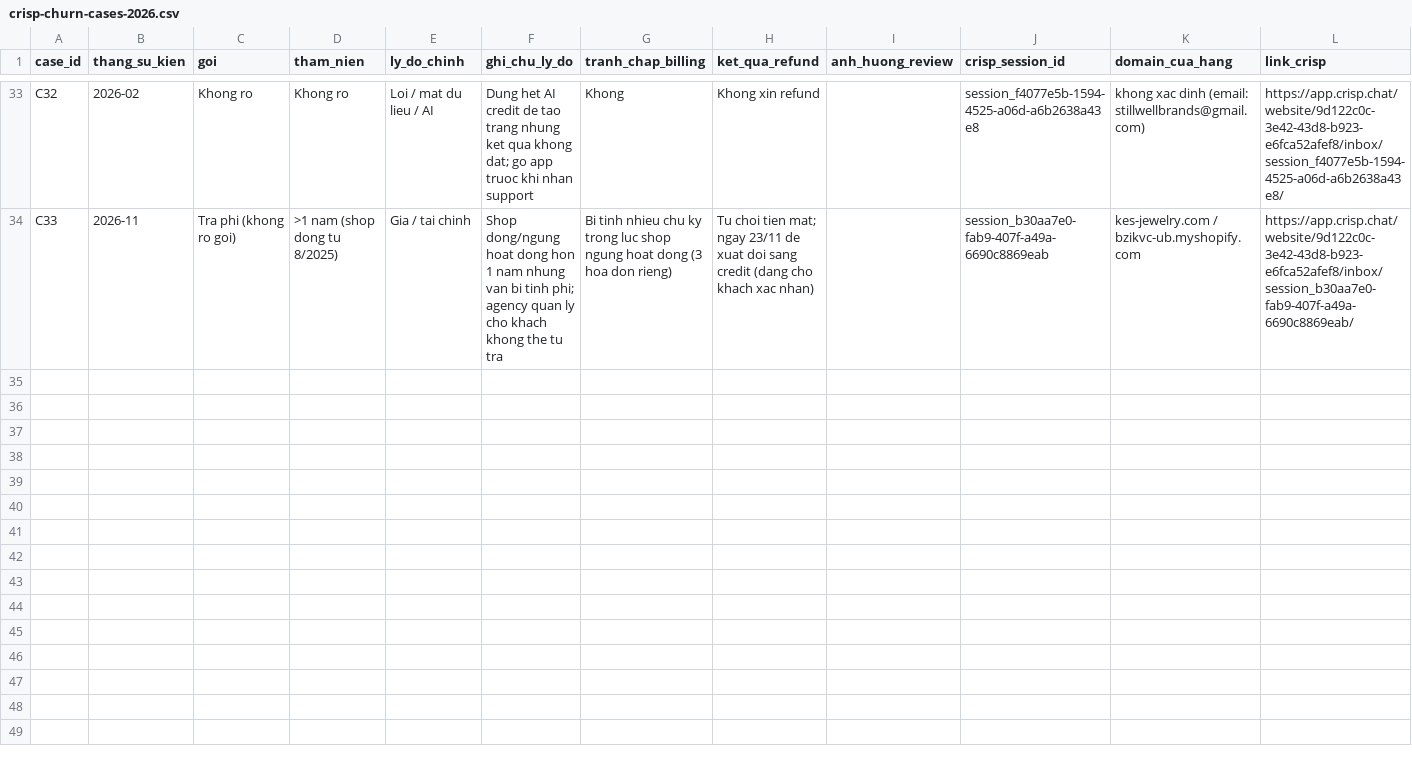
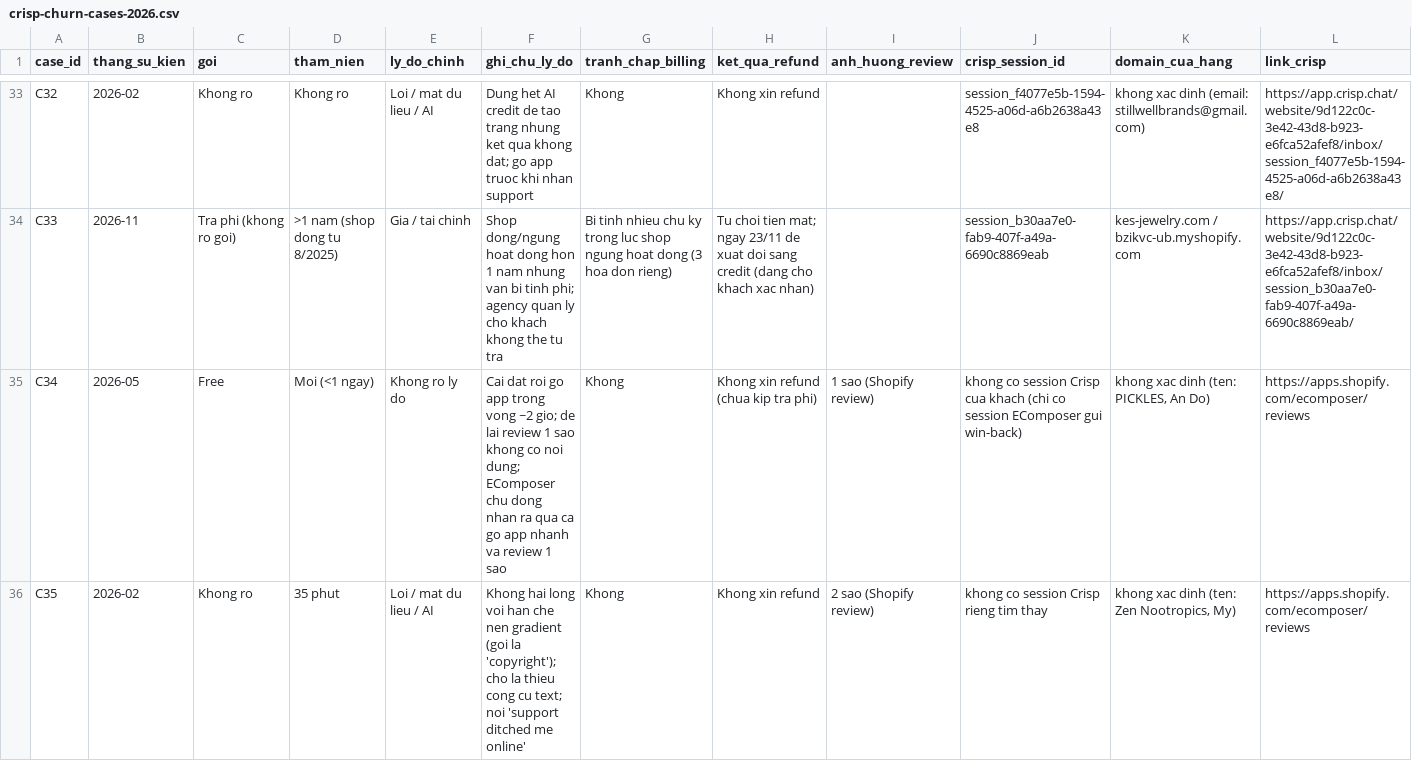
Before and after one commit to thaontm-sys/rose-claude, a CSV file: reports/data/crisp-churn-cases-2026.csv, drawn as a sheet; only a part is shown, gaps mark what is left out; rows hold the shown columns only; the diff covers the shown part only; the diff names each change by its address in the sheet, - before the commit and + after, or states it on an @@ line.

```diff
--- a/reports/data/crisp-churn-cases-2026.csv
+++ b/reports/data/crisp-churn-cases-2026.csv
+row 35: C34 | 2026-05 | Free | Moi (<1 ngay) | Khong ro ly do | Cai dat roi go app trong vong ~2 gio; de lai review 1 sao khong co noi dung; EComposer chu dong nhan ra qua ca go app nhanh va review 1 sao | Khong | Khong xin refund (chua kip tra phi) | 1 sao (Shopify review) | khong co session Crisp cua khach (chi co session EComposer gui win-back) | khong xac dinh (ten: PICKLES, An Do) | https://apps.shopify.com/ecomposer/reviews
+row 36: C35 | 2026-02 | Khong ro | 35 phut | Loi / mat du lieu / AI | Khong hai long voi han che nen gradient (goi la 'copyright'); cho la thieu cong cu text; noi 'support ditched me online' | Khong | Khong xin refund | 2 sao (Shopify review) | khong co session Crisp rieng tim thay | khong xac dinh (ten: Zen Nootropics, My) | https://apps.shopify.com/ecomposer/reviews
```
Also changed, not shown: 2 added rows elsewhere in this file, 2 other files.
